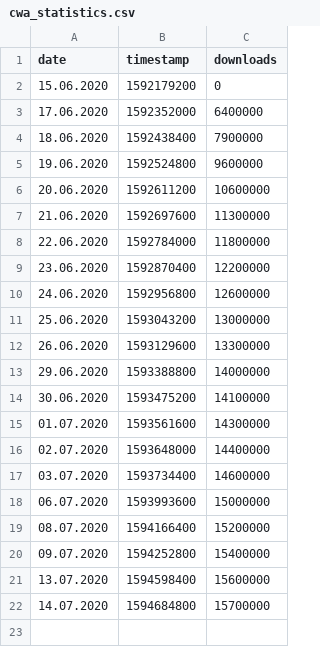
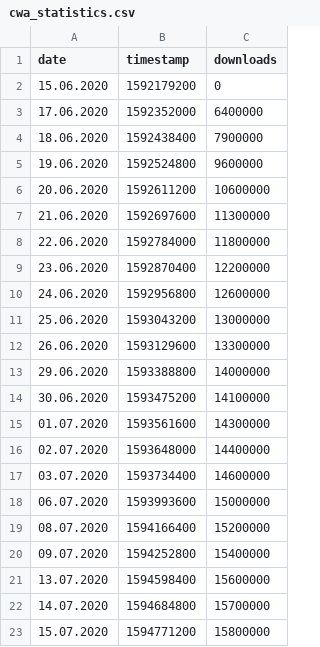
Before and after one commit to micb25/dka, a CSV file: data_RKI/cwa_statistics.csv, drawn as a sheet; the diff names each change by its address in the sheet, - before the commit and + after, or states it on an @@ line.

Commit message:
updated download counts

```diff
--- a/data_RKI/cwa_statistics.csv
+++ b/data_RKI/cwa_statistics.csv
+row 23: 15.07.2020 | 1594771200 | 15800000
```
Also changed, not shown: 2 other files.
